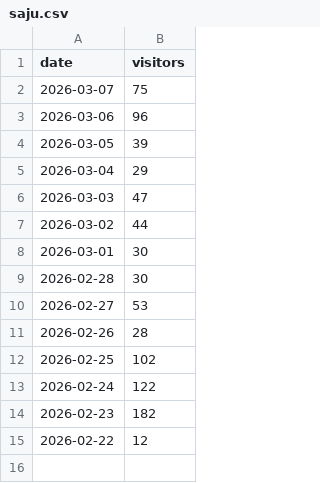
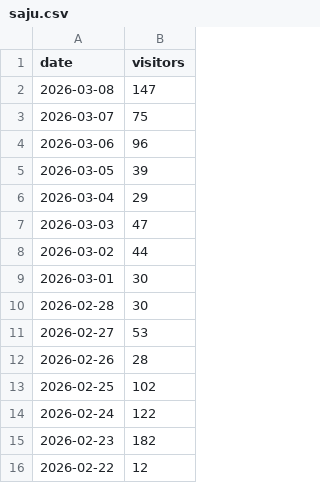
Before and after one commit to ceo730/imweb-stats, a CSV file: data/saju.csv, drawn as a sheet.

```diff
--- a/data/saju.csv
+++ b/data/saju.csv
@@ -1,2 +1,3 @@
 date,visitors
+2026-03-08,147
 2026-03-07,75
```
Also changed, not shown: data/closedmockexam.csv.
